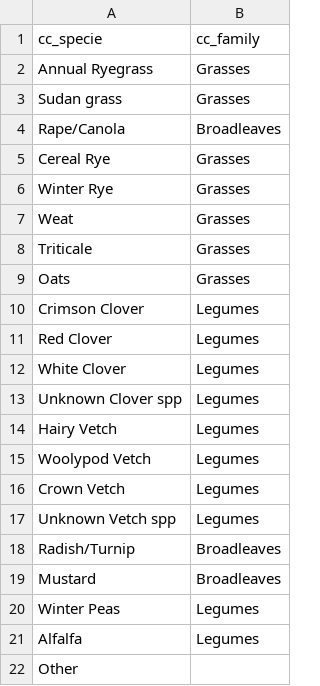
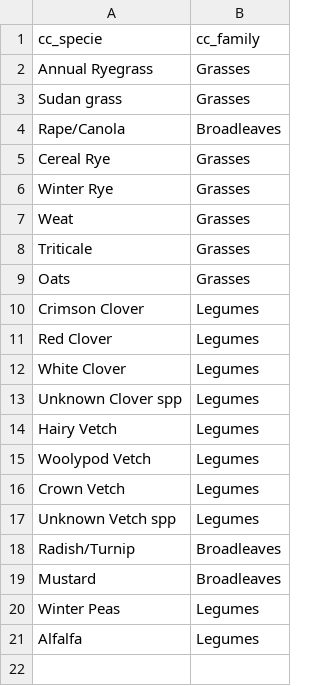
Before and after one commit to aureliemponcet/CROWN, a CSV file: Data_Flow_Team/SQL_Database/Data_Import/Structural_Inputs/cc_species/cc_species.csv, drawn as a sheet.

```diff
--- a/Data_Flow_Team/SQL_Database/Data_Import/Structural_Inputs/cc_species/cc_species.csv
+++ b/Data_Flow_Team/SQL_Database/Data_Import/Structural_Inputs/cc_species/cc_species.csv
@@ -21,2 +21 @@ Winter Peas,Legumes
 Alfalfa,Legumes
-Other,
```
Also changed, not shown: Data_Flow_Team/SQL_Database/Data_Import/Structural_Inputs/chemical_names/chemical_names.csv, 13 other files.
